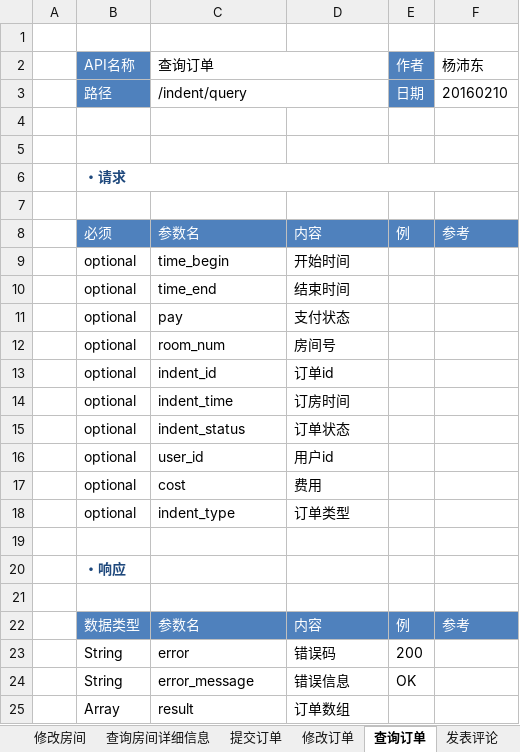
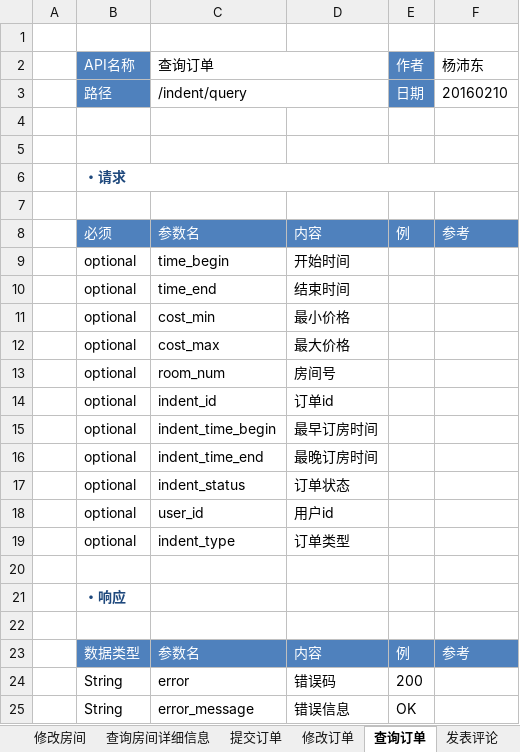
Before and after one commit to keepTrying/hotel, an Excel workbook: doc/hotel_api.xlsx, sheet 查询订单, drawn as a sheet; only a part is shown; the shorter side is filled out with more unchanged rows; values as stored, in another font and other column widths than the file's, no borders; removed rows and columns are numbered as before the commit, all else as after; the diff names each change by its address in the sheet, - before the commit and + after, or states it on an @@ line.

```diff
--- a/doc/hotel_api.xlsx (sheet 查询订单)
+++ b/doc/hotel_api.xlsx (sheet 查询订单)
-row 11:  | optional | pay | 支付状态
+row 11:  | optional | cost_min | 最小价格
+row 12:  | optional | cost_max | 最大价格
+row 15:  | optional | indent_time_begin | 最早订房时间
-C16 (查询订单): indent_time
+C16 (查询订单): indent_time_end
-D16: 订房时间
+D16: 最晚订房时间
-row 17:  | optional | cost | 费用
```
Also changed, not shown: sheet 修改订单, sheet 修改用户信息, sheet 查询房间详细信息, sheet 上传图片, sheet 修改评论, sheet 查询评论, 6 more sheets, doc/hotel_sql.xlsx, 2 other files.
